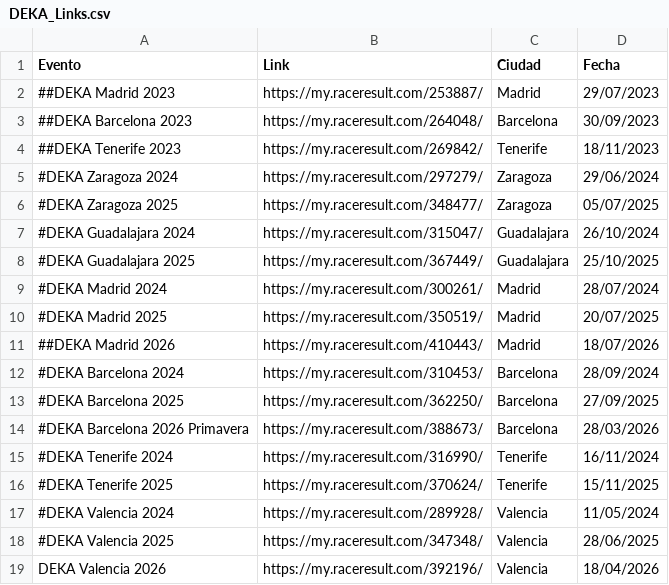
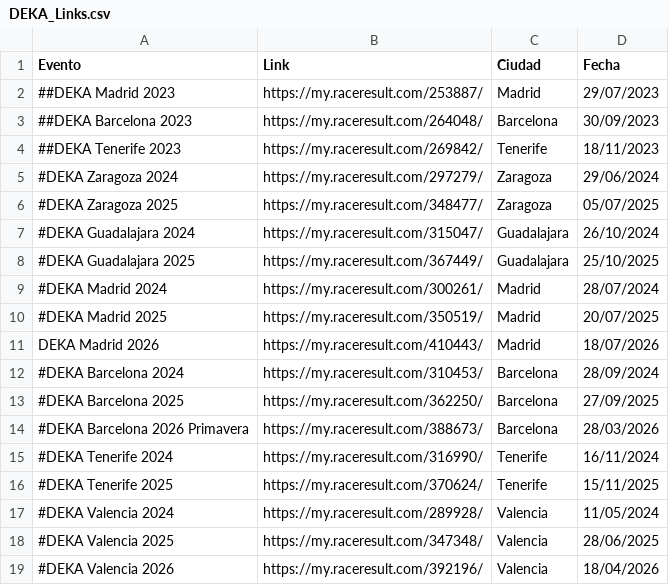
Before and after one commit to eduardo-jimenez/deka, a CSV file: deka-scrapper/DEKA_Links.csv, drawn as a sheet.

Commit message:
Finished scrapping all events in the DEKA_Links.csv file There are some events missing but I have a lot of events from the 2024-2026 period

```diff
--- a/deka-scrapper/DEKA_Links.csv
+++ b/deka-scrapper/DEKA_Links.csv
@@ -10,3 +10,3 @@ Evento,Link,Ciudad,Fecha
 #DEKA Madrid 2025,https://my.raceresult.com/350519/,Madrid,20/07/2025
-##DEKA Madrid 2026,https://my.raceresult.com/410443/,Madrid,18/07/2026
+DEKA Madrid 2026,https://my.raceresult.com/410443/,Madrid,18/07/2026
 #DEKA Barcelona 2024,https://my.raceresult.com/310453/,Barcelona,28/09/2024
@@ -18,2 +18,2 @@ Evento,Link,Ciudad,Fecha
 #DEKA Valencia 2025,https://my.raceresult.com/347348/,Valencia,28/06/2025
-DEKA Valencia 2026,https://my.raceresult.com/392196/,Valencia,18/04/2026
+#DEKA Valencia 2026,https://my.raceresult.com/392196/,Valencia,18/04/2026
```
Also changed, not shown: 3 other files.
